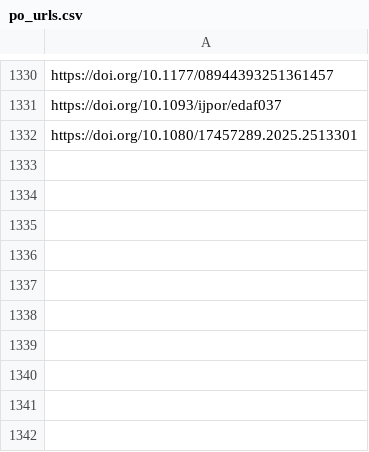
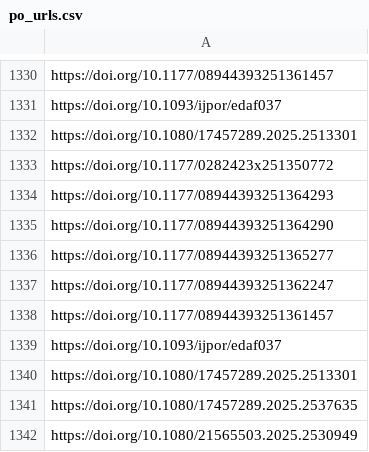
Before and after one commit to jacob-long/picnic, a CSV file: memory/po_urls.csv, drawn as a sheet; only a part is shown, gaps mark what is left out; the diff names each change by its address in the sheet, - before the commit and + after, or states it on an @@ line.

```diff
--- a/memory/po_urls.csv
+++ b/memory/po_urls.csv
+row 1333: https://doi.org/10.1177/0282423x251350772
+row 1334: https://doi.org/10.1177/08944393251364293
+row 1335: https://doi.org/10.1177/08944393251364290
+row 1336: https://doi.org/10.1177/08944393251365277
+row 1337: https://doi.org/10.1177/08944393251362247
+row 1338: https://doi.org/10.1177/08944393251361457
+row 1339: https://doi.org/10.1093/ijpor/edaf037
+row 1340: https://doi.org/10.1080/17457289.2025.2513301
+row 1341: https://doi.org/10.1080/17457289.2025.2537635
+row 1342: https://doi.org/10.1080/21565503.2025.2530949
```
Also changed, not shown: memory/communication_urls.csv, memory/politics_urls.csv, 11 other files.
